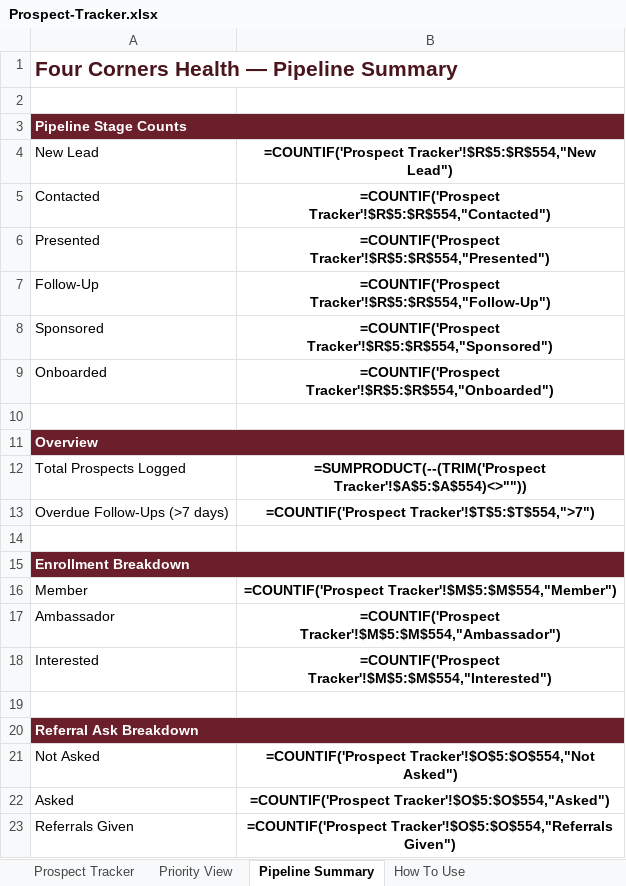
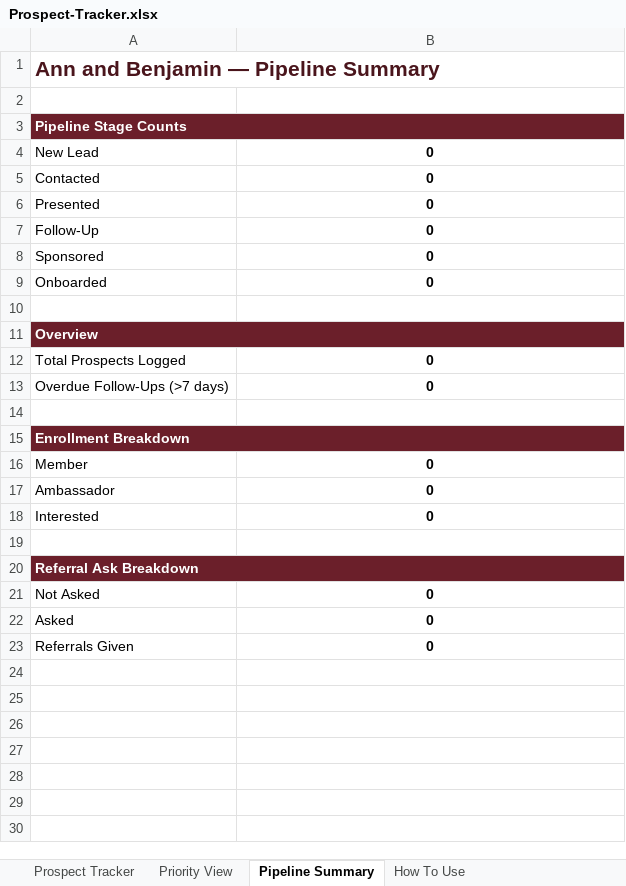
Before and after one commit to bobfairfield/bob-ferguson-landing, an Excel workbook: library/four-corners-health/tools/Prospect-Tracker.xlsx, sheet Pipeline Summary, drawn as a sheet; values as stored, in another font and other column widths than the file's, no borders; formulas without a stored value are shown as written; the diff names each change by its address in the sheet, - before the commit and + after, or states it on an @@ line.

```diff
--- a/library/four-corners-health/tools/Prospect-Tracker.xlsx (sheet Pipeline Summary)
+++ b/library/four-corners-health/tools/Prospect-Tracker.xlsx (sheet Pipeline Summary)
-A1: Four Corners Health — Pipeline Summary
+A1: Ann and Benjamin — Pipeline Summary
-B3 fill: none
+B3 fill: #6B1F2A
-B4: =COUNTIF('Prospect Tracker'!$R$5:$R$554,"New Lead")
+B4: 0
-B5: =COUNTIF('Prospect Tracker'!$R$5:$R$554,"Contacted")
+B5: 0
-B6: =COUNTIF('Prospect Tracker'!$R$5:$R$554,"Presented")
+B6: 0
-B7: =COUNTIF('Prospect Tracker'!$R$5:$R$554,"Follow-Up")
+B7: 0
-B8: =COUNTIF('Prospect Tracker'!$R$5:$R$554,"Sponsored")
+B8: 0
-B9: =COUNTIF('Prospect Tracker'!$R$5:$R$554,"Onboarded")
+B9: 0
-B11 fill: none
+B11 fill: #6B1F2A
-B12: =SUMPRODUCT(--(TRIM('Prospect Tracker'!$A$5:$A$554)<>""))
+B12: 0
-B13: =COUNTIF('Prospect Tracker'!$T$5:$T$554,">7")
+B13: 0
-B15 fill: none
+B15 fill: #6B1F2A
-B16: =COUNTIF('Prospect Tracker'!$M$5:$M$554,"Member")
+B16: 0
-B17: =COUNTIF('Prospect Tracker'!$M$5:$M$554,"Ambassador")
+B17: 0
-B18: =COUNTIF('Prospect Tracker'!$M$5:$M$554,"Interested")
+B18: 0
-B20 fill: none
+B20 fill: #6B1F2A
-B21: =COUNTIF('Prospect Tracker'!$O$5:$O$554,"Not Asked")
+B21: 0
-B22: =COUNTIF('Prospect Tracker'!$O$5:$O$554,"Asked")
+B22: 0
-B23: =COUNTIF('Prospect Tracker'!$O$5:$O$554,"Referrals Given")
+B23: 0
```
Also changed, not shown: sheet Priority View, sheet Prospect Tracker, hidden cells, 12 other files.
